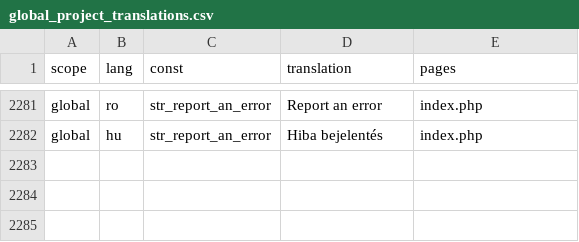
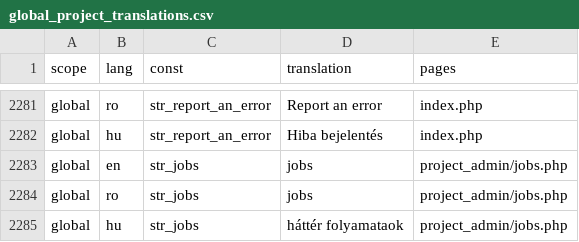
Before and after one commit to OpenBioMaps/translations, a CSV file: global_project_translations.csv, drawn as a sheet; only a part is shown, gaps mark what is left out; the diff names each change by its address in the sheet, - before the commit and + after, or states it on an @@ line.

Commit message:
Update global_project_translations.csv

```diff
--- a/global_project_translations.csv
+++ b/global_project_translations.csv
+row 2283: global | en | str_jobs | jobs | project_admin/jobs.php
+row 2284: global | ro | str_jobs | jobs | project_admin/jobs.php
+row 2285: global | hu | str_jobs | háttér folyamataok | project_admin/jobs.php
```
